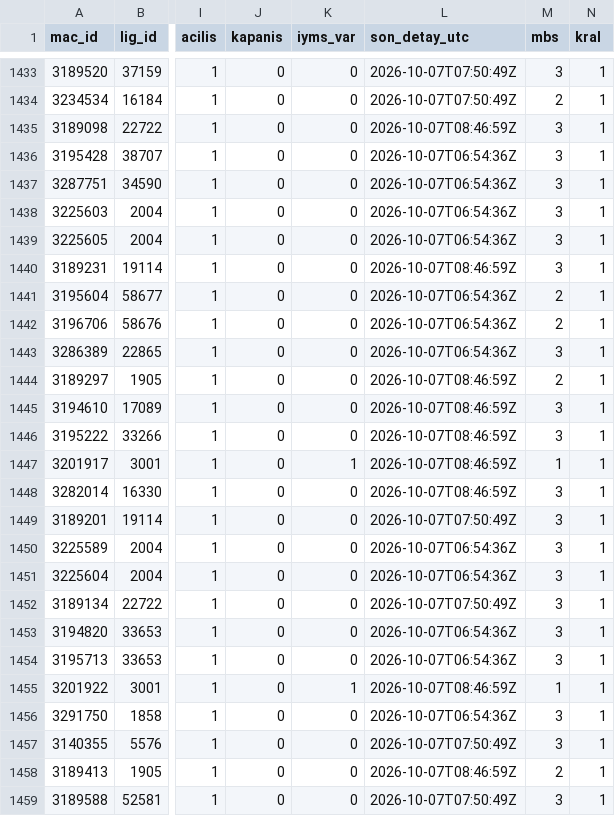
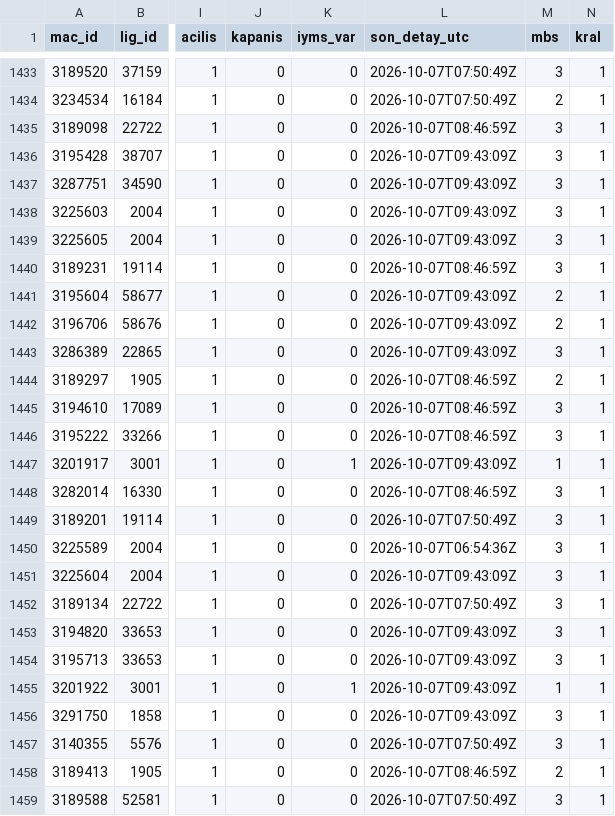
Before and after one commit to serhatblb/iddaa-analiz, a CSV file: data/maclar/2026-10.csv, drawn as a sheet; only a part is shown, gaps mark what is left out; the diff covers the shown part only; the diff names each change by its address in the sheet, - before the commit and + after, or states it on an @@ line.

```diff
--- a/data/maclar/2026-10.csv
+++ b/data/maclar/2026-10.csv
-L1436:L1439 (son_detay_utc): 2026-10-07T06:54:36Z
+L1436:L1439 (son_detay_utc): 2026-10-07T09:43:09Z
-L1441:L1443 (son_detay_utc): 2026-10-07T06:54:36Z
+L1441:L1443 (son_detay_utc): 2026-10-07T09:43:09Z
-L1447 (son_detay_utc): 2026-10-07T08:46:59Z
+L1447 (son_detay_utc): 2026-10-07T09:43:09Z
-L1451 (son_detay_utc): 2026-10-07T06:54:36Z
+L1451 (son_detay_utc): 2026-10-07T09:43:09Z
-L1453:L1454 (son_detay_utc): 2026-10-07T06:54:36Z
+L1453:L1454 (son_detay_utc): 2026-10-07T09:43:09Z
-L1455 (son_detay_utc): 2026-10-07T08:46:59Z
+L1455 (son_detay_utc): 2026-10-07T09:43:09Z
-L1456 (son_detay_utc): 2026-10-07T06:54:36Z
+L1456 (son_detay_utc): 2026-10-07T09:43:09Z
```
Also changed, not shown: 32 edited cells elsewhere in this file, data/sonuclar/2026-09.csv, data/sonuclar/2026-10.csv, 5 other files.
